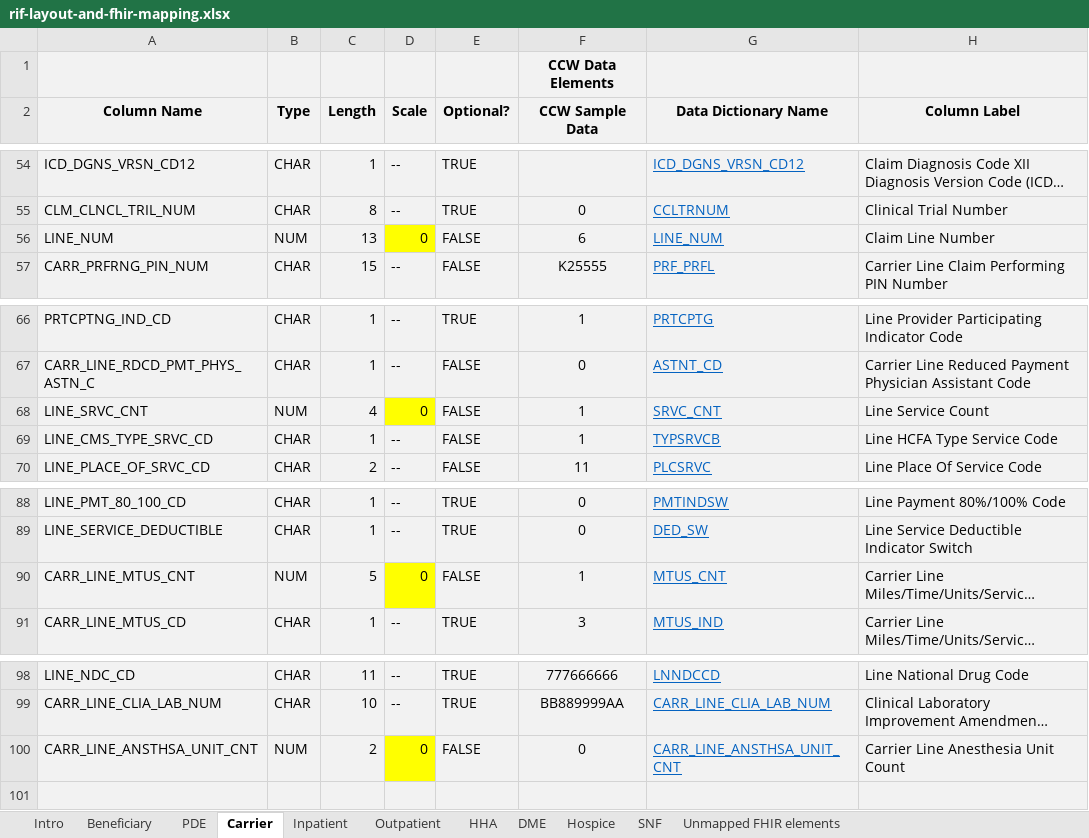
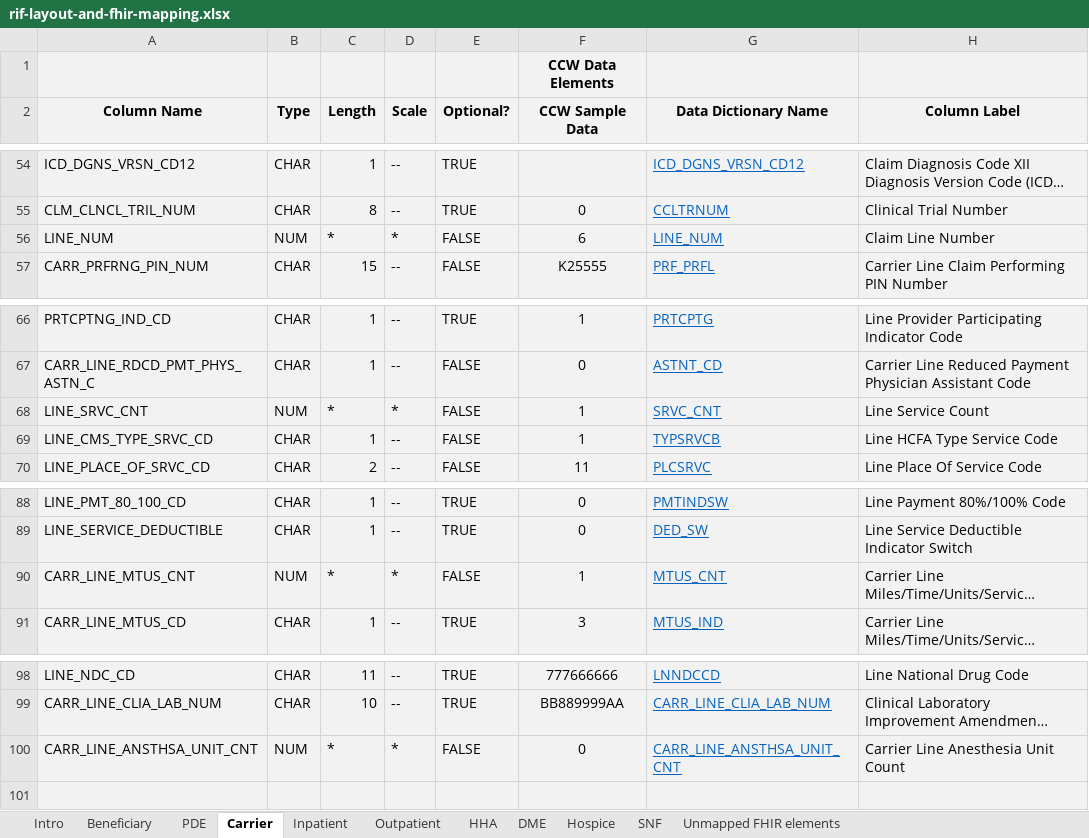
Before and after one commit to CMSgov/beneficiary-fhir-data, an Excel workbook: bluebutton-data-model-rif/src/main/java/gov/hhs/cms/bluebutton/data/model/rif/rif-layout-and-fhir-mapping.xlsx, sheet Carrier, drawn as a sheet; only a part is shown, gaps mark what is left out; long unchanged cells end in …; values as stored, in another font and other column widths than the file's, no borders; the diff names each change by its address in the sheet, - before the commit and + after, or states it on an @@ line.

Commit message:
Fixed codegen for SQL precision and scale attributes.
CBBF-53

```diff
--- a/bluebutton-data-model-rif/src/main/java/gov/hhs/cms/bluebutton/data/model/rif/rif-layout-and-fhir-mapping.xlsx (sheet Carrier)
+++ b/bluebutton-data-model-rif/src/main/java/gov/hhs/cms/bluebutton/data/model/rif/rif-layout-and-fhir-mapping.xlsx (sheet Carrier)
-C56 (Length): 13
+C56 (Length): *
-D56 (Scale): 0
+D56 (Scale): *
-D56 fill: #FFFF00
+D56 fill: #F2F2F2
-C68 (Length): 4
+C68 (Length): *
-D68 (Scale): 0
+D68 (Scale): *
-D68 fill: #FFFF00
+D68 fill: #F2F2F2
-C90 (Length): 5
+C90 (Length): *
-D90 (Scale): 0
+D90 (Scale): *
-D90 fill: #FFFF00
+D90 fill: #F2F2F2
-C100 (Length): 2
+C100 (Length): *
-D100 (Scale): 0
+D100 (Scale): *
-D100 fill: #FFFF00
+D100 fill: #F2F2F2
```
Also changed, not shown: sheet Beneficiary, 3 other files.
